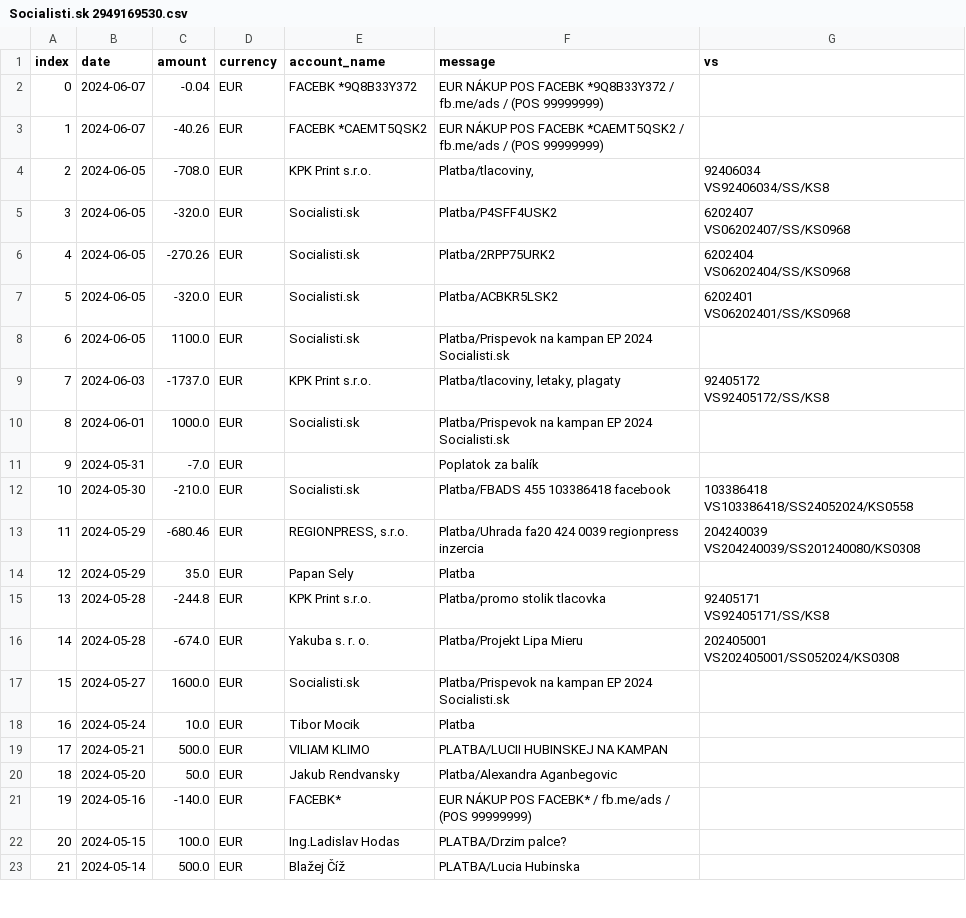
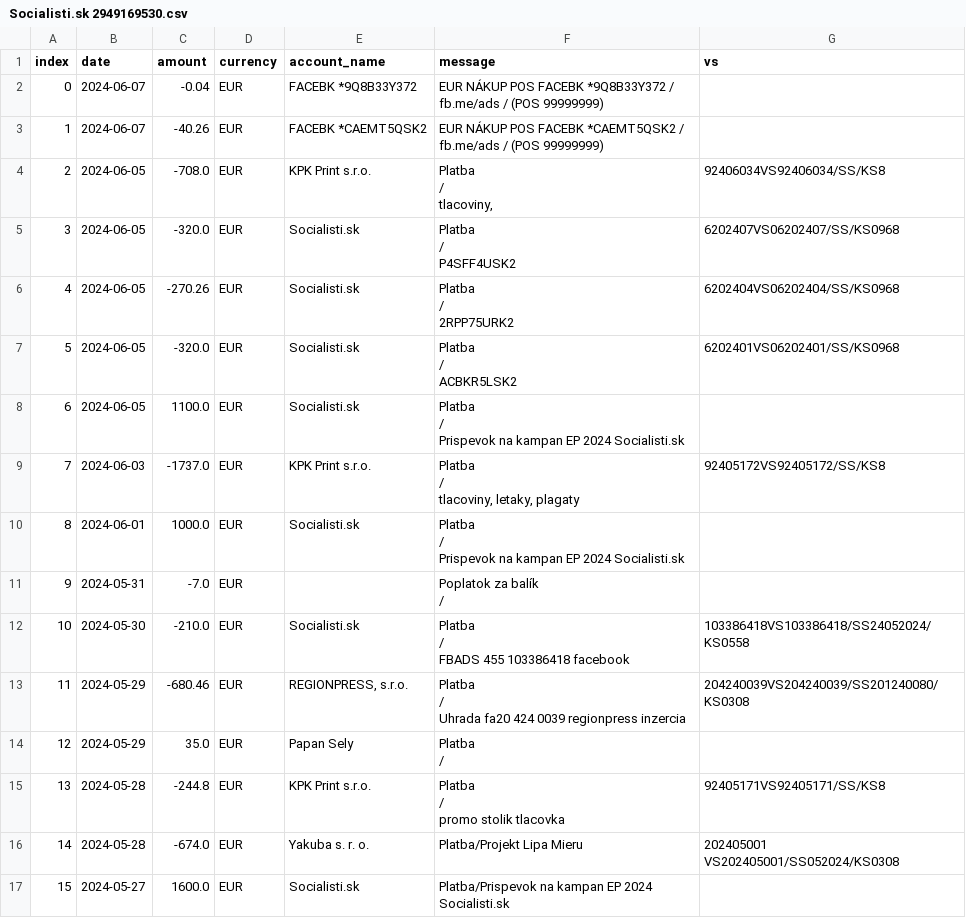
Before and after one commit to matusv/eu-elections-slovakia-2024, a CSV file: accounts/Socialisti.sk 2949169530.csv, drawn as a sheet; only a part is shown; the shorter side is filled out with more unchanged rows.

```diff
--- a/accounts/Socialisti.sk 2949169530.csv
+++ b/accounts/Socialisti.sk 2949169530.csv
@@ -3,22 +3,108 @@ index,date,amount,currency,account_name,message,vs
 1,2024-06-07,-40.26,EUR,FACEBK *CAEMT5QSK2,EUR NÁKUP POS FACEBK *CAEMT5QSK2 / fb.me/ads / (POS 99999999),
-2,2024-06-05,-708.0,EUR,KPK Print s.r.o.,"Platba/tlacoviny,","92406034
-VS92406034/SS/KS8"
-3,2024-06-05,-320.0,EUR,Socialisti.sk,Platba/P4SFF4USK2,"6202407
-VS06202407/SS/KS0968"
-4,2024-06-05,-270.26,EUR,Socialisti.sk,Platba/2RPP75URK2,"6202404
-VS06202404/SS/KS0968"
-5,2024-06-05,-320.0,EUR,Socialisti.sk,Platba/ACBKR5LSK2,"6202401
-VS06202401/SS/KS0968"
-6,2024-06-05,1100.0,EUR,Socialisti.sk,Platba/Prispevok na kampan EP 2024 Socialisti.sk,
-7,2024-06-03,-1737.0,EUR,KPK Print s.r.o.,"Platba/tlacoviny, letaky, plagaty","92405172
-VS92405172/SS/KS8"
-8,2024-06-01,1000.0,EUR,Socialisti.sk,Platba/Prispevok na kampan EP 2024 Socialisti.sk,
-9,2024-05-31,-7.0,EUR,,Poplatok za balík,
-10,2024-05-30,-210.0,EUR,Socialisti.sk,Platba/FBADS 455 103386418 facebook,"103386418
-VS103386418/SS24052024/KS0558"
-11,2024-05-29,-680.46,EUR,"REGIONPRESS, s.r.o.",Platba/Uhrada fa20 424 0039 regionpress inzercia,"204240039
-VS204240039/SS201240080/KS0308"
-12,2024-05-29,35.0,EUR,Papan Sely,Platba,
-13,2024-05-28,-244.8,EUR,KPK Print s.r.o.,Platba/promo stolik tlacovka,"92405171
-VS92405171/SS/KS8"
+2,2024-06-05,-708.0,EUR,KPK Print s.r.o.,"
+                        Platba
+                    /
+                        tlacoviny,
+                    ","
+                        92406034VS92406034/SS/KS8
+                    "
+3,2024-06-05,-320.0,EUR,"
+                            Socialisti.sk
+                    ","
+                        Platba
+                    /
+                        P4SFF4USK2
+                    ","
+                        6202407VS06202407/SS/KS0968
+                    "
+4,2024-06-05,-270.26,EUR,"
+                            Socialisti.sk
+                    ","
+                        Platba
+                    /
+                        2RPP75URK2
+                    ","
+                        6202404VS06202404/SS/KS0968
+                    "
+5,2024-06-05,-320.0,EUR,"
+                            Socialisti.sk
+                    ","
+                        Platba
+                    /
+                        ACBKR5LSK2
+                    ","
+                        6202401VS06202401/SS/KS0968
+                    "
+6,2024-06-05,1100.0,EUR,"
+                            Socialisti.sk
+                    ","
+                        Platba
+                    /
+                        Prispevok na kampan EP 2024 Socialisti.sk
+                    ","
+
+                    "
+7,2024-06-03,-1737.0,EUR,"
+                            KPK Print s.r.o.
+                    ","
+                        Platba
+                    /
+                        tlacoviny, letaky, plagaty
+                    ","
+                        92405172VS92405172/SS/KS8
+                    "
+8,2024-06-01,1000.0,EUR,"
+                            Socialisti.sk
+                    ","
+                        Platba
+                    /
+                        Prispevok na kampan EP 2024 Socialisti.sk
+                    ","
+
+                    "
+9,2024-05-31,-7.0,EUR,"
+
+                    ","
+                        Poplatok za balík
+                    /
+
+                    ","
+
+                    "
+10,2024-05-30,-210.0,EUR,"
+                            Socialisti.sk
+                    ","
+                        Platba
+                    /
+                        FBADS 455 103386418 facebook
+                    ","
+                        103386418VS103386418/SS24052024/KS0558
+                    "
+11,2024-05-29,-680.46,EUR,"
+                            REGIONPRESS, s.r.o.
+                    ","
+                        Platba
+                    /
+                        Uhrada fa20 424 0039 regionpress inzercia
+                    ","
+                        204240039VS204240039/SS201240080/KS0308
+                    "
+12,2024-05-29,35.0,EUR,"
+                            Papan Sely
+                    ","
+                        Platba
+                    /
+
+                    ","
+
+                    "
+13,2024-05-28,-244.8,EUR,"
+                            KPK Print s.r.o.
+                    ","
+                        Platba
+                    /
+                        promo stolik tlacovka
+                    ","
+                        92405171VS92405171/SS/KS8
+                    "
 14,2024-05-28,-674.0,EUR,Yakuba s. r. o.,Platba/Projekt Lipa Mieru,"202405001
```
Also changed, not shown: accounts/Demokrati 2946166297.csv, accounts/Progresívne Slovensko 2947164568.csv, 6 other files.
